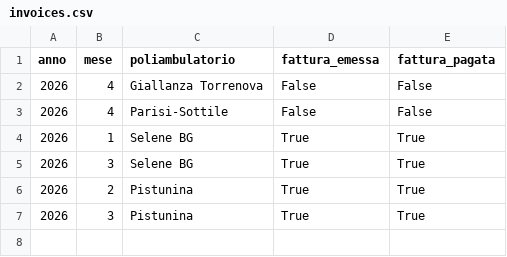
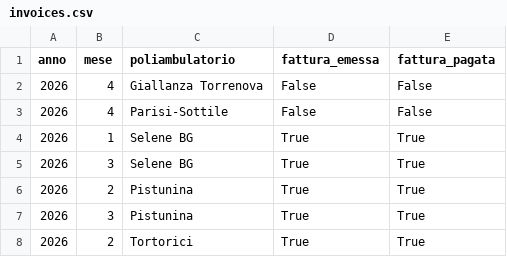
Before and after one commit to rlicordari/report_privato, a CSV file: data/invoices.csv, drawn as a sheet.

Commit message:
Fattura Tortorici 02/2026

```diff
--- a/data/invoices.csv
+++ b/data/invoices.csv
@@ -7 +7,2 @@ anno,mese,poliambulatorio,fattura_emessa,fattura_pagata
 2026,3,Pistunina,True,True
+2026,2,Tortorici,True,True
```
